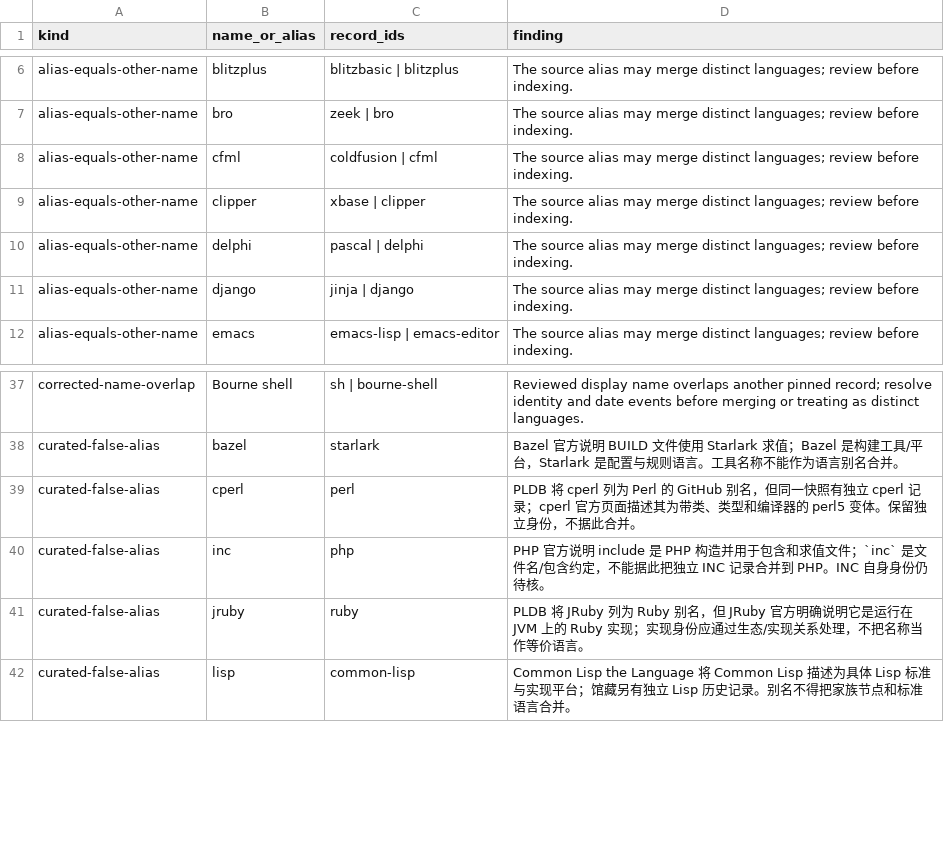
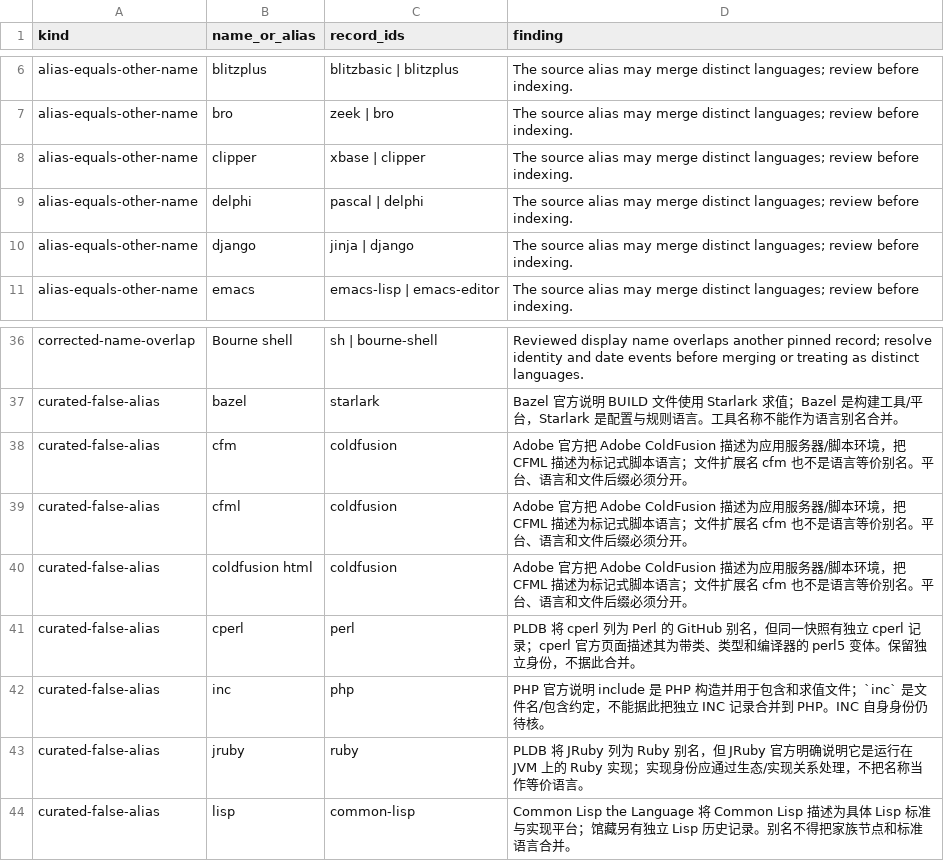
Before and after one commit to glwang-g/code-museum, a CSV file: docs/audit/identity-issues.csv, drawn as a sheet; only a part is shown, gaps mark what is left out; removed rows and columns are numbered as before the commit, all else as after; the diff names each change by its address in the sheet, - before the commit and + after, or states it on an @@ line.

Commit message:
Separate curated identity decisions from unresolved count

```diff
--- a/docs/audit/identity-issues.csv
+++ b/docs/audit/identity-issues.csv
-row 8: alias-equals-other-name | cfml | coldfusion | cfml | The source alias may merge distinct languages; review before indexing.
+row 38: curated-false-alias | cfm | coldfusion | Adobe 官方把 Adobe ColdFusion 描述为应用服务器/脚本环境，把 CFML 描述为标记式脚本语言；文件扩展名 cfm 也不是语言等价别名。平台、语言和文件后缀必须分开。
+row 39: curated-false-alias | cfml | coldfusion | Adobe 官方把 Adobe ColdFusion 描述为应用服务器/脚本环境，把 CFML 描述为标记式脚本语言；文件扩展名 cfm 也不是语言等价别名。平台、语言和文件后缀必须分开。
+row 40: curated-false-alias | coldfusion html | coldfusion | Adobe 官方把 Adobe ColdFusion 描述为应用服务器/脚本环境，把 CFML 描述为标记式脚本语言；文件扩展名 cfm 也不是语言等价别名。平台、语言和文件后缀必须分开。
```
Also changed, not shown: 6 other files.
